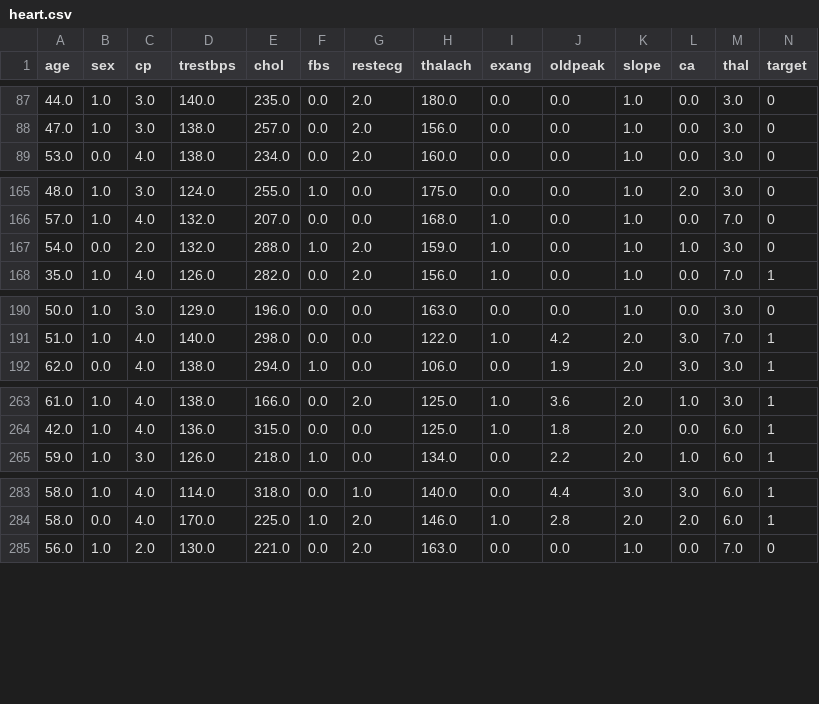
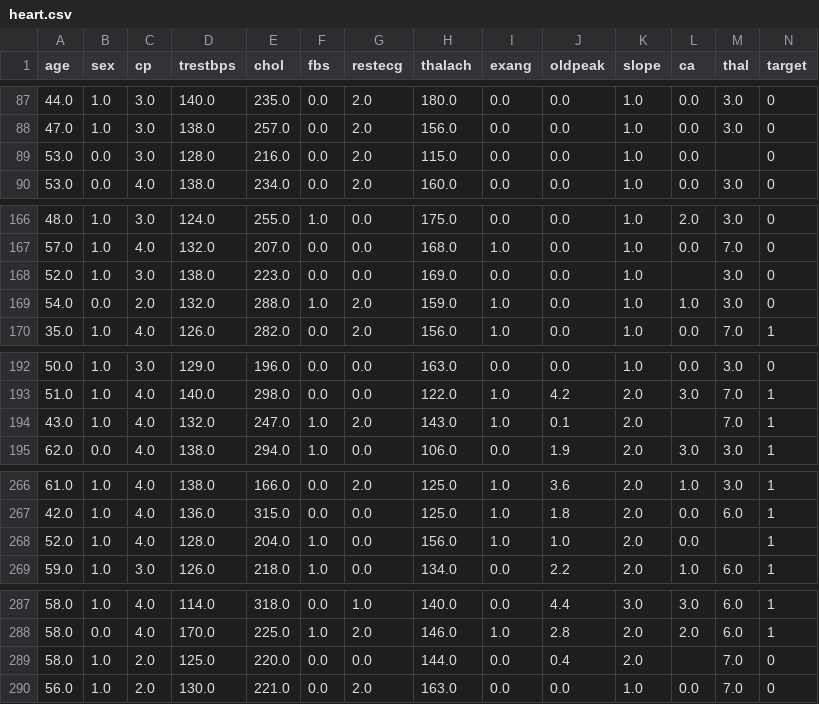
Before and after one commit to ambitiouswithayush/Heart_Disease_Analyzer, a CSV file: heart.csv, drawn as a sheet; only a part is shown, gaps mark what is left out; the diff covers the shown part only.

Commit message:
Fix data leakage, compare models with CV, tune threshold for recall
- Move imputation/scaling/one-hot into an sklearn Pipeline fitted on training folds only
- Keep the 6 rows with missing values and impute inside the pipeline
- Compare baseline, Logistic Regression, Random Forest and Gradient Boosting with GridSearchCV
- Tune decision threshold on out-of-fold predictions for >=90% recall
- Serve real predict_proba output; fix category codes in the predictor form
- Make dashboard filters work server-side; plot unscaled values
- Fix syntax errors in scripts; add 10 pytest tests; rewrite README with real results

```diff
--- a/heart.csv
+++ b/heart.csv
@@ -88,2 +88,3 @@ age,sex,cp,trestbps,chol,fbs,restecg,thalach,exang,oldpeak,slope,ca,thal,target
 47.0,1.0,3.0,138.0,257.0,0.0,2.0,156.0,0.0,0.0,1.0,0.0,3.0,0
+53.0,0.0,3.0,128.0,216.0,0.0,2.0,115.0,0.0,0.0,1.0,0.0,,0
 53.0,0.0,4.0,138.0,234.0,0.0,2.0,160.0,0.0,0.0,1.0,0.0,3.0,0
@@ -166,2 +167,3 @@ age,sex,cp,trestbps,chol,fbs,restecg,thalach,exang,oldpeak,slope,ca,thal,target
 57.0,1.0,4.0,132.0,207.0,0.0,0.0,168.0,1.0,0.0,1.0,0.0,7.0,0
+52.0,1.0,3.0,138.0,223.0,0.0,0.0,169.0,0.0,0.0,1.0,,3.0,0
 54.0,0.0,2.0,132.0,288.0,1.0,2.0,159.0,1.0,0.0,1.0,1.0,3.0,0
@@ -191,2 +193,3 @@ age,sex,cp,trestbps,chol,fbs,restecg,thalach,exang,oldpeak,slope,ca,thal,target
 51.0,1.0,4.0,140.0,298.0,0.0,0.0,122.0,1.0,4.2,2.0,3.0,7.0,1
+43.0,1.0,4.0,132.0,247.0,1.0,2.0,143.0,1.0,0.1,2.0,,7.0,1
 62.0,0.0,4.0,138.0,294.0,1.0,0.0,106.0,0.0,1.9,2.0,3.0,3.0,1
@@ -264,2 +267,3 @@ age,sex,cp,trestbps,chol,fbs,restecg,thalach,exang,oldpeak,slope,ca,thal,target
 42.0,1.0,4.0,136.0,315.0,0.0,0.0,125.0,1.0,1.8,2.0,0.0,6.0,1
+52.0,1.0,4.0,128.0,204.0,1.0,0.0,156.0,1.0,1.0,2.0,0.0,,1
 59.0,1.0,3.0,126.0,218.0,1.0,0.0,134.0,0.0,2.2,2.0,1.0,6.0,1
@@ -284,2 +288,3 @@ age,sex,cp,trestbps,chol,fbs,restecg,thalach,exang,oldpeak,slope,ca,thal,target
 58.0,0.0,4.0,170.0,225.0,1.0,2.0,146.0,1.0,2.8,2.0,2.0,6.0,1
+58.0,1.0,2.0,125.0,220.0,0.0,0.0,144.0,0.0,0.4,2.0,,7.0,0
 56.0,1.0,2.0,130.0,221.0,0.0,2.0,163.0,0.0,0.0,1.0,0.0,7.0,0
```
Also changed, not shown: 1 added row elsewhere in this file, 38 other files.
